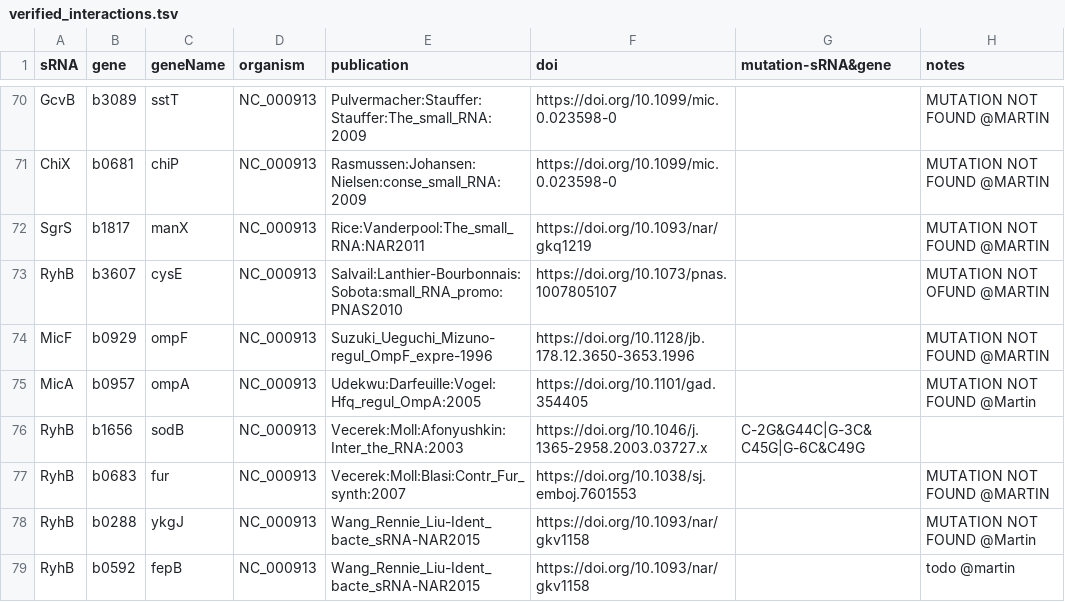
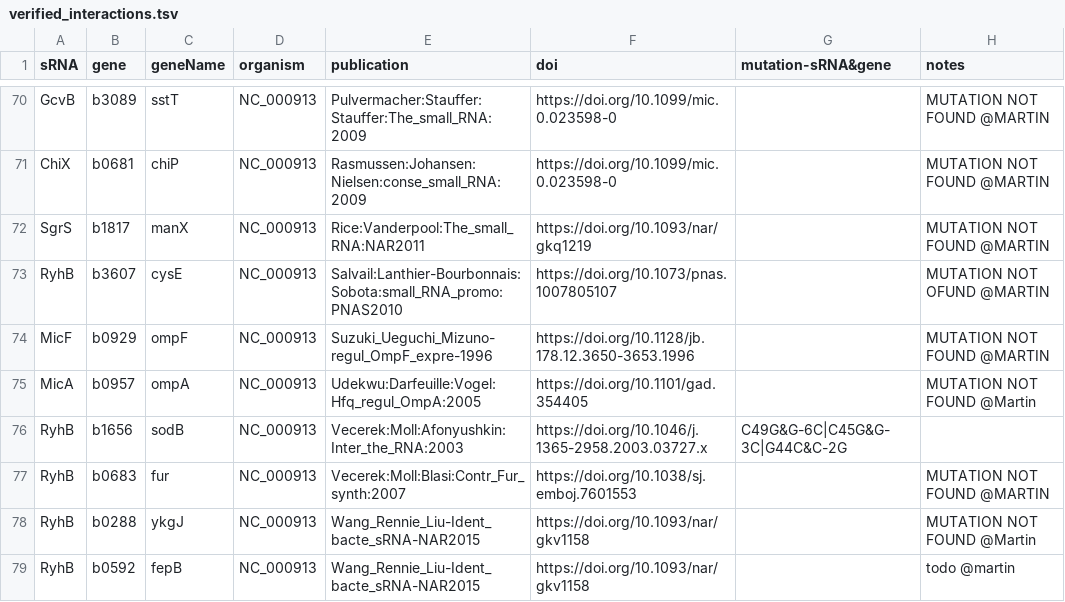
Before and after one commit to shriyogapriya/IntaRNA-benchmark, a TSV file: verified_interactions.tsv, drawn as a sheet; only a part is shown, gaps mark what is left out; the diff covers the shown part only.

Commit message:
corrected srna and gene order

```diff
--- a/verified_interactions.tsv
+++ b/verified_interactions.tsv
@@ -75,3 +75,3 @@
 "MicA"	"b0957"	"ompA"	"NC_000913"	"Udekwu:Darfeuille:Vogel:Hfq_regul_OmpA:2005"	"https://doi.org/10.1101/gad.354405"		"MUTATION NOT FOUND @Martin"
-"RyhB"	"b1656"	"sodB"	"NC_000913"	"Vecerek:Moll:Afonyushkin:Inter_the_RNA:2003"	"https://doi.org/10.1046/j.1365-2958.2003.03727.x"	"C-2G&G44C|G-3C&C45G|G-6C&C49G"	
+"RyhB"	"b1656"	"sodB"	"NC_000913"	"Vecerek:Moll:Afonyushkin:Inter_the_RNA:2003"	"https://doi.org/10.1046/j.1365-2958.2003.03727.x"	"C49G&G-6C|C45G&G-3C|G44C&C-2G"	
 "RyhB"	"b0683"	"fur"	"NC_000913"	"Vecerek:Moll:Blasi:Contr_Fur_synth:2007"	"https://doi.org/10.1038/sj.emboj.7601553"		"MUTATION NOT FOUND @MARTIN"
```
Also changed, not shown: 17 edited cells elsewhere in this file.
